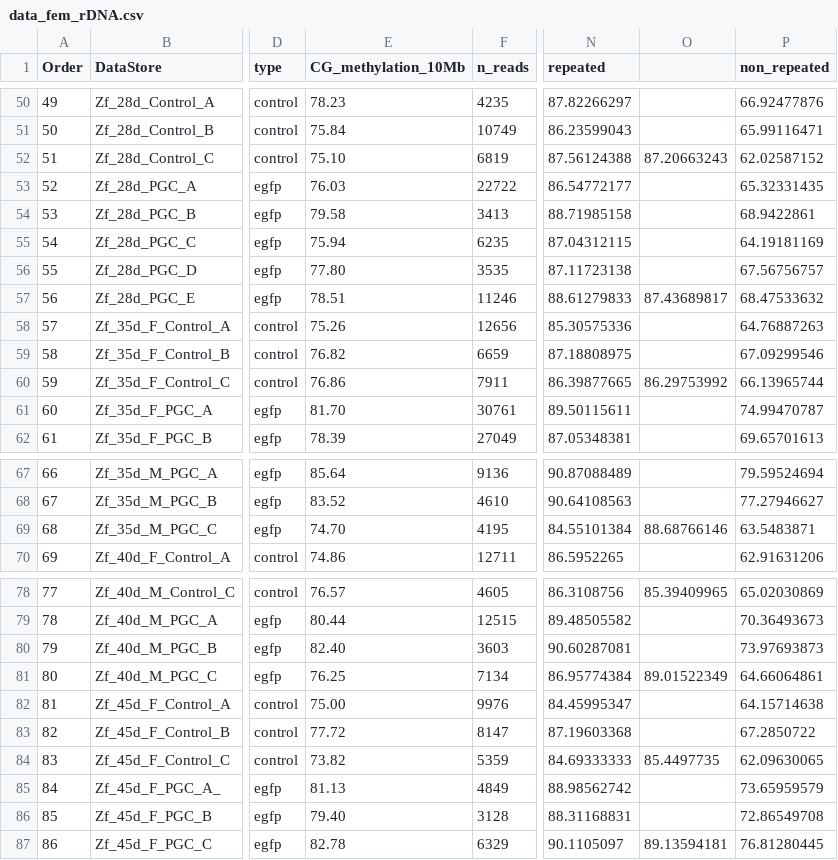
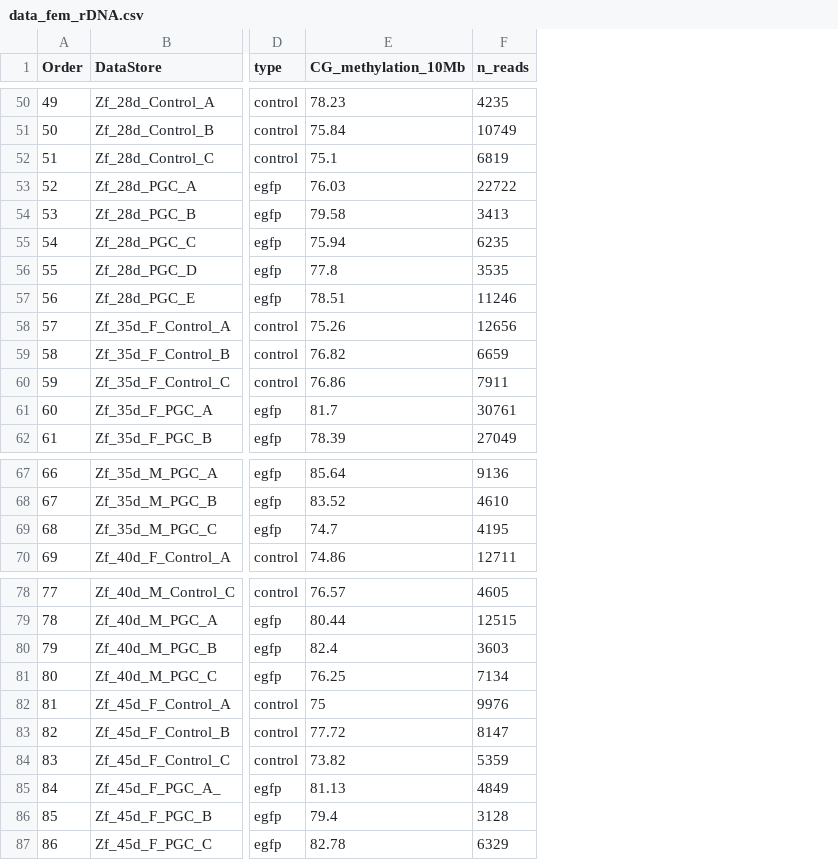
Before and after one commit to OscarOrt/Met_zebrafish_germline, a CSV file: Data/data_fem_rDNA.csv, drawn as a sheet; only a part is shown, gaps mark what is left out; the diff covers the shown part only; the diff names each change by its address in the sheet, - before the commit and + after, or states it on an @@ line.

```diff
--- a/Data/data_fem_rDNA.csv
+++ b/Data/data_fem_rDNA.csv
-column N (repeated), rows 50-62: 87.82266297 | 86.23599043 | 87.56124388 | 86.54772177 | 88.71985158 | 87.04312115 | 87.11723138 | 88.61279833 | 85.30575336 | 87.18808975 | 86.39877665 | 89.50115611 | 87.05348381; rows 67-70: 90.87088489 | 90.64108563 | 84.55101384 | 86.5952265; rows 78-87: 86.3108756 | 89.48505582 | 90.60287081 | 86.95774384 | 84.45995347 | 87.19603368 | 84.69333333 | 88.98562742 | 88.31168831 | 90.1105097
-column O, rows 52-60: 87.20663243 |  |  |  |  | 87.43689817 |  |  | 86.29753992; row 69: 88.68766146; rows 78-87: 85.39409965 |  |  | 89.01522349 |  |  | 85.4497735 |  |  | 89.13594181
-column P (non_repeated), rows 50-62: 66.92477876 | 65.99116471 | 62.02587152 | 65.32331435 | 68.9422861 | 64.19181169 | 67.56756757 | 68.47533632 | 64.76887263 | 67.09299546 | 66.13965744 | 74.99470787 | 69.65701613; rows 67-70: 79.59524694 | 77.27946627 | 63.5483871 | 62.91631206; rows 78-87: 65.02030869 | 70.36493673 | 73.97693873 | 64.66064861 | 64.15714638 | 67.2850722 | 62.09630065 | 73.65959579 | 72.86549708 | 76.81280445
-E52 (CG_methylation_10Mb): 75.10
+E52 (CG_methylation_10Mb): 75.1
-E56 (CG_methylation_10Mb): 77.80
+E56 (CG_methylation_10Mb): 77.8
-E61 (CG_methylation_10Mb): 81.70
+E61 (CG_methylation_10Mb): 81.7
-E69 (CG_methylation_10Mb): 74.70
+E69 (CG_methylation_10Mb): 74.7
-E80 (CG_methylation_10Mb): 82.40
+E80 (CG_methylation_10Mb): 82.4
-E82 (CG_methylation_10Mb): 75.00
+E82 (CG_methylation_10Mb): 75
-E86 (CG_methylation_10Mb): 79.40
+E86 (CG_methylation_10Mb): 79.4
```
Also changed, not shown: 7 edited cells elsewhere in this file, 1 other file.
